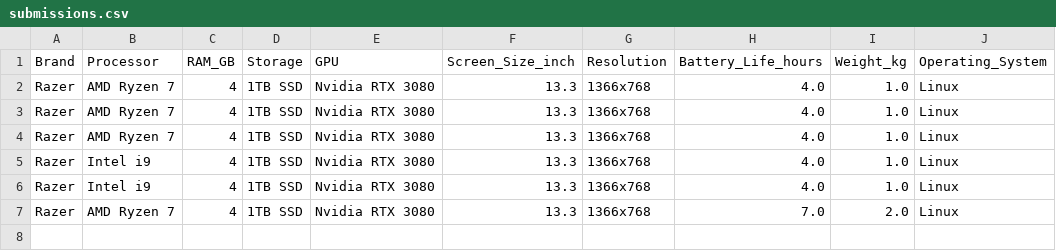
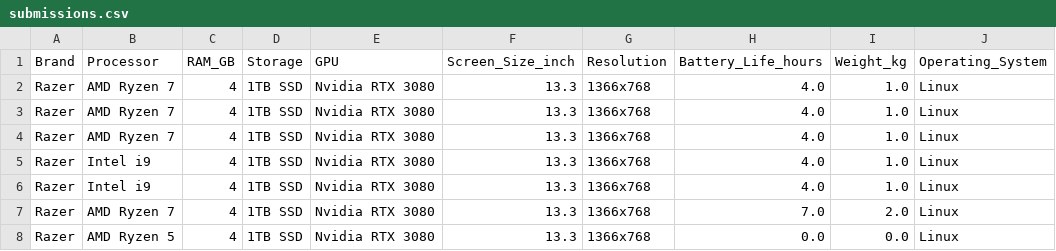
Before and after one commit to kSibalic/ruapProject, a CSV file: submissions.csv, drawn as a sheet; the diff names each change by its address in the sheet, - before the commit and + after, or states it on an @@ line.

```diff
--- a/submissions.csv
+++ b/submissions.csv
+row 8: Razer | AMD Ryzen 5 | 4 | 1TB SSD | Nvidia RTX 3080 | 13.3 | 1366x768 | 0.0 | 0.0 | Linux
```
Also changed, not shown: 4 other files.
